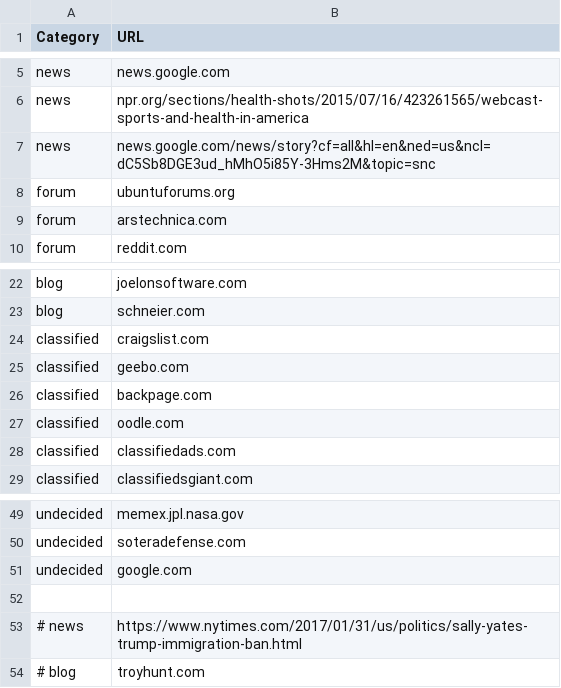
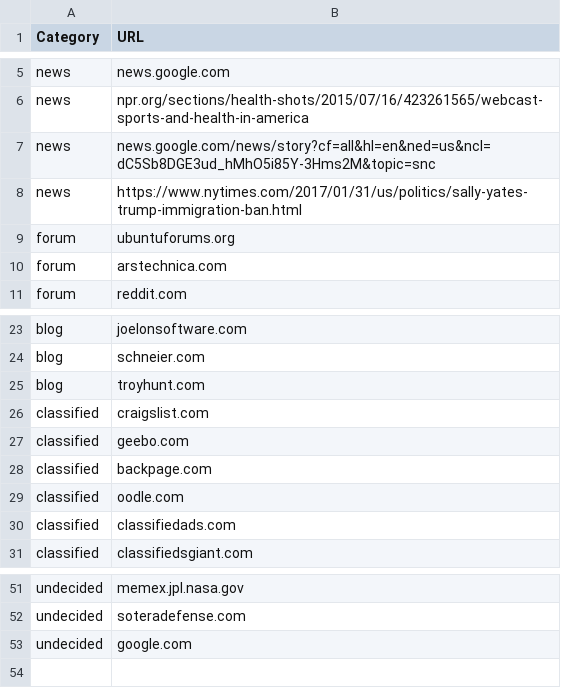
Before and after one commit to asitang/webpageclassifier, a CSV file: urls.csv, drawn as a sheet; only a part is shown, gaps mark what is left out; removed rows and columns are numbered as before the commit, all else as after; the diff names each change by its address in the sheet, - before the commit and + after, or states it on an @@ line.

```diff
--- a/urls.csv
+++ b/urls.csv
+row 8: news | https://www.nytimes.com/2017/01/31/us/politics/sally-yates-trump-immigration-ban.html
+row 25: blog | troyhunt.com
-row 52: (empty)
-row 53: # news | https://www.nytimes.com/2017/01/31/us/politics/sally-yates-trump-immigration-ban.html
-row 54: # blog | troyhunt.com
```
Also changed, not shown: 3 other files.
